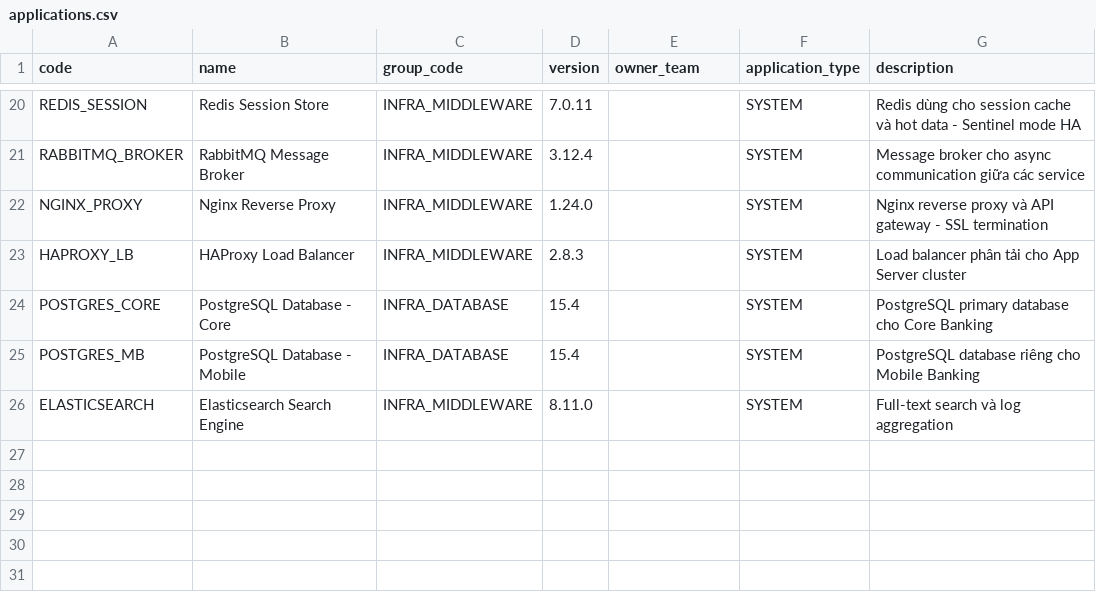
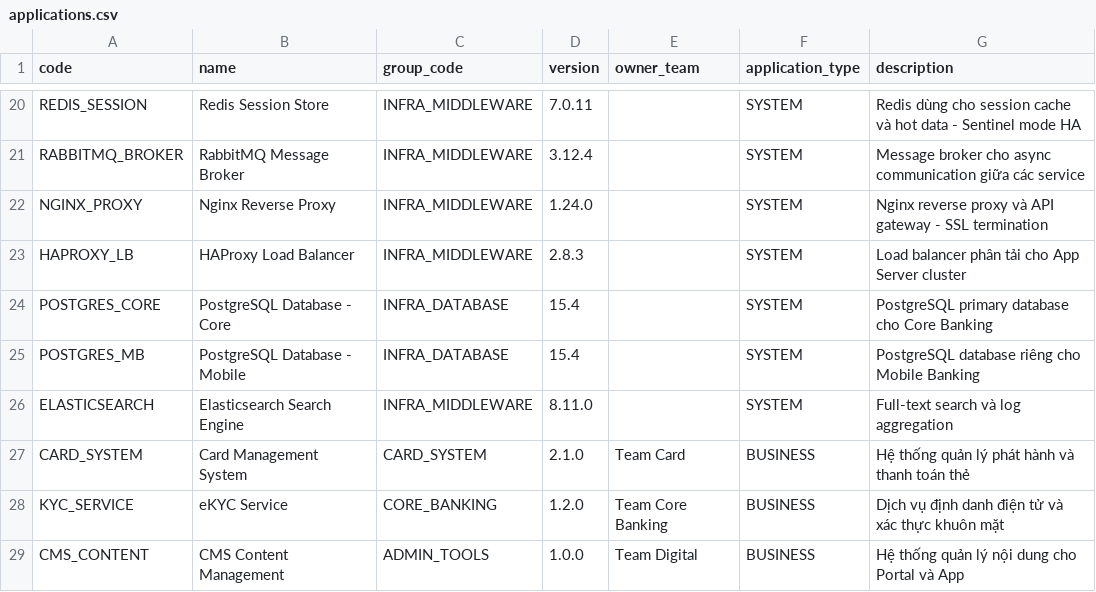
Before and after one commit to phan-tuan-thanh/SystemManager, a CSV file: demo/csv/ung_dung/applications.csv, drawn as a sheet; only a part is shown, gaps mark what is left out.

```diff
--- a/demo/csv/ung_dung/applications.csv
+++ b/demo/csv/ung_dung/applications.csv
@@ -26 +26,4 @@ POSTGRES_MB,PostgreSQL Database - Mobile,INFRA_DATABASE,15.4,,SYSTEM,PostgreSQL
 ELASTICSEARCH,Elasticsearch Search Engine,INFRA_MIDDLEWARE,8.11.0,,SYSTEM,Full-text search và log aggregation
+CARD_SYSTEM,Card Management System,CARD_SYSTEM,2.1.0,Team Card,BUSINESS,Hệ thống quản lý phát hành và thanh toán thẻ
+KYC_SERVICE,eKYC Service,CORE_BANKING,1.2.0,Team Core Banking,BUSINESS,Dịch vụ định danh điện tử và xác thực khuôn mặt
+CMS_CONTENT,CMS Content Management,ADMIN_TOOLS,1.0.0,Team Digital,BUSINESS,Hệ thống quản lý nội dung cho Portal và App
```
Also changed, not shown: demo/csv/ha_tang/network-zones.csv, demo/csv/ha_tang/zone-ips.csv, 10 other files.
